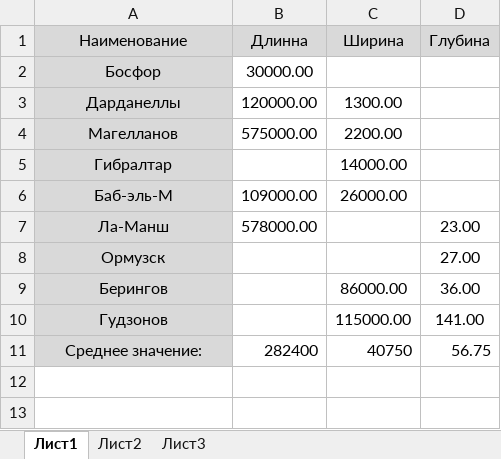
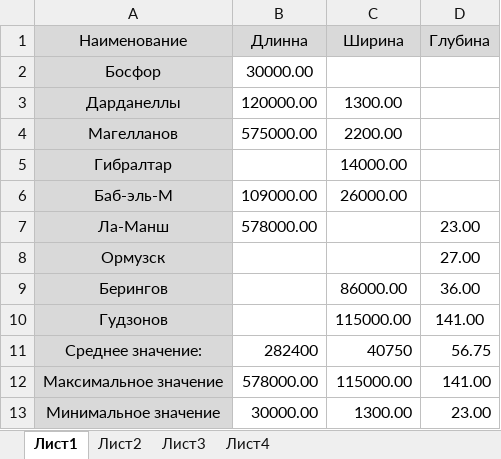
Before and after one commit to han0ki/rabota, an Excel workbook: 15.xlsx, sheet Лист1, drawn as a sheet; values as stored, in another font and other column widths than the file's, no borders; charts and pictures not drawn; the diff names each change by its address in the sheet, - before the commit and + after, or states it on an @@ line.

Commit message:
Add files via upload

```diff
--- a/15.xlsx (sheet Лист1)
+++ b/15.xlsx (sheet Лист1)
+sheet tab: Лист4
+row 12: Максимальное значение | 578000.00 | 115000.00 | 141.00
+row 13: Минимальное значение | 30000.00 | 1300.00 | 23.00
```
Also changed, not shown: charts or pictures.
